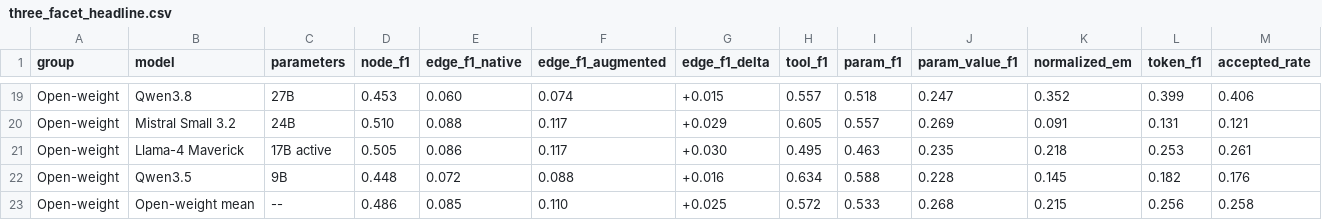
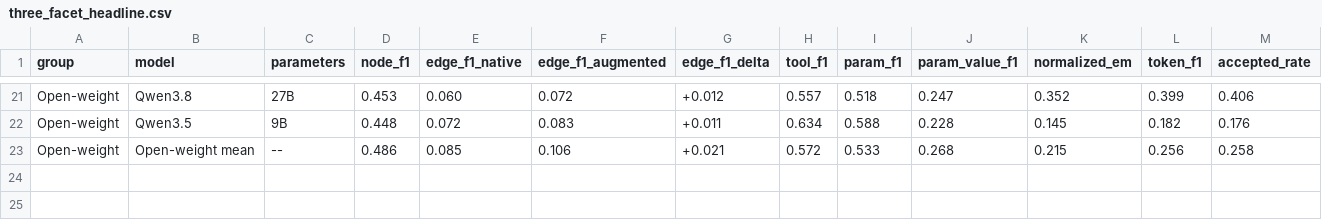
Before and after one commit to anonymousllmplanning/llm-planning, a CSV file: results/www2027/main/three_facet_headline.csv, drawn as a sheet; only a part is shown, gaps mark what is left out; removed rows and columns are numbered as before the commit, all else as after; the diff covers the shown part only; the diff names each change by its address in the sheet, - before the commit and + after, or states it on an @@ line.

```diff
--- a/results/www2027/main/three_facet_headline.csv
+++ b/results/www2027/main/three_facet_headline.csv
-F21 (edge_f1_augmented): 0.074
+F21 (edge_f1_augmented): 0.072
-G21 (edge_f1_delta): +0.015
+G21 (edge_f1_delta): +0.012
-row 20: Open-weight | Mistral Small 3.2 | 24B | 0.510 | 0.088 | 0.117 | +0.029 | 0.605 | 0.557 | 0.269 | 0.091 | 0.131 | 0.121
-row 21: Open-weight | Llama-4 Maverick | 17B active | 0.505 | 0.086 | 0.117 | +0.030 | 0.495 | 0.463 | 0.235 | 0.218 | 0.253 | 0.261
-F22 (edge_f1_augmented): 0.088
+F22 (edge_f1_augmented): 0.083
-G22 (edge_f1_delta): +0.016
+G22 (edge_f1_delta): +0.011
-F23 (edge_f1_augmented): 0.110
+F23 (edge_f1_augmented): 0.106
-G23 (edge_f1_delta): +0.025
+G23 (edge_f1_delta): +0.021
```
Also changed, not shown: 3 added rows, 1 removed row and 28 edited cells elsewhere in this file, results/www2027/appendix/cross_benchmark/planning_s1.csv, results/www2027/appendix/planning_answer/tool_clean_thresholds.csv, 48 other files.
